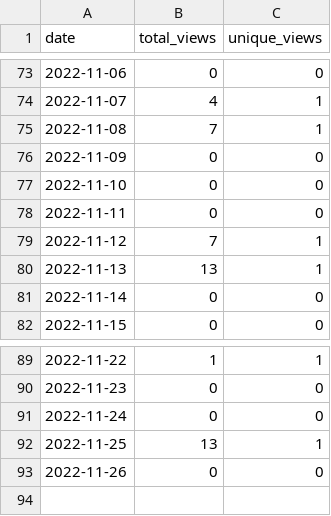
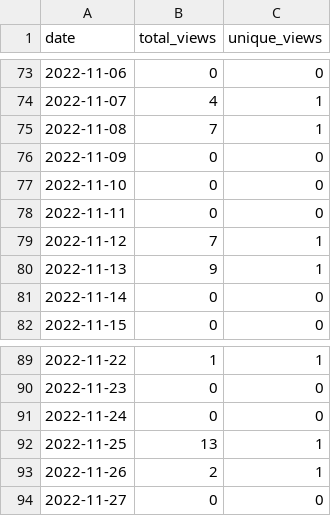
Before and after one commit to MatthewBentz/COMP5120, a CSV file: .traffic/views.csv, drawn as a sheet; only a part is shown, gaps mark what is left out.

```diff
--- a/.traffic/views.csv
+++ b/.traffic/views.csv
@@ -79,3 +79,3 @@ date,total_views,unique_views
 2022-11-12,7,1
-2022-11-13,13,1
+2022-11-13,9,1
 2022-11-14,0,0
@@ -92,2 +92,3 @@ date,total_views,unique_views
 2022-11-25,13,1
-2022-11-26,0,0
+2022-11-26,2,1
+2022-11-27,0,0
```
Also changed, not shown: .traffic/clones.csv, 3 other files.
